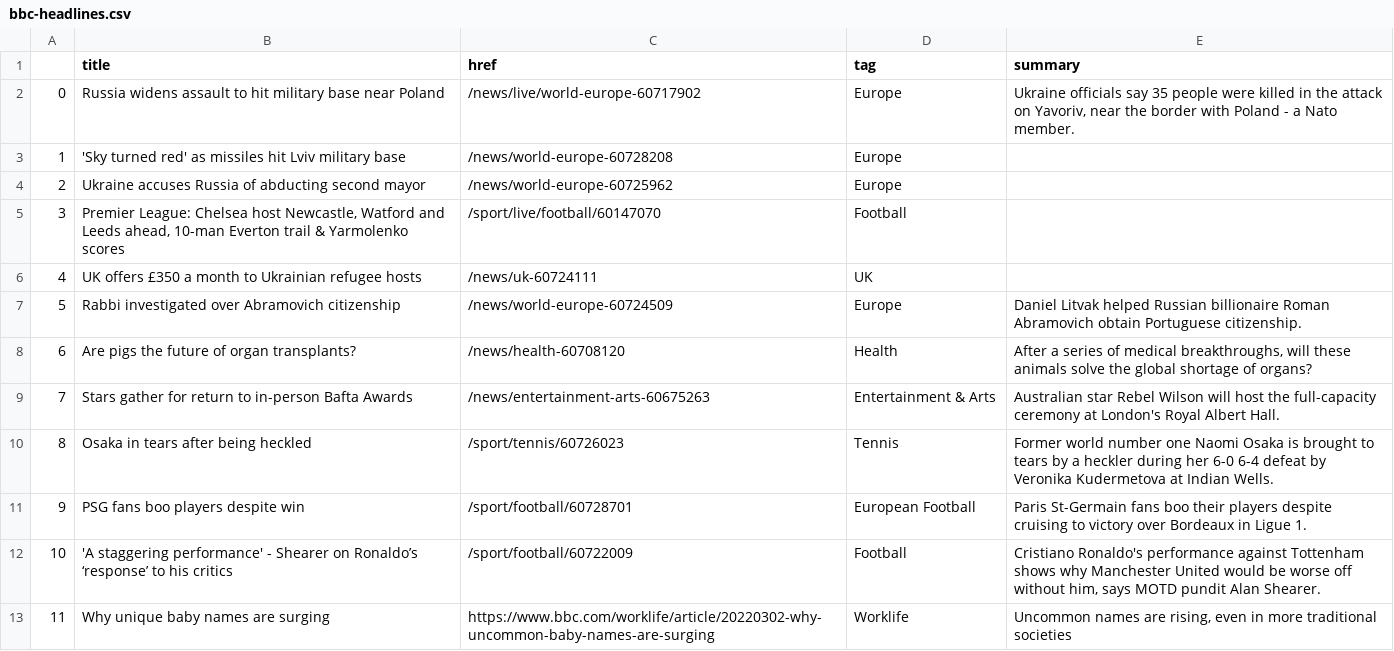
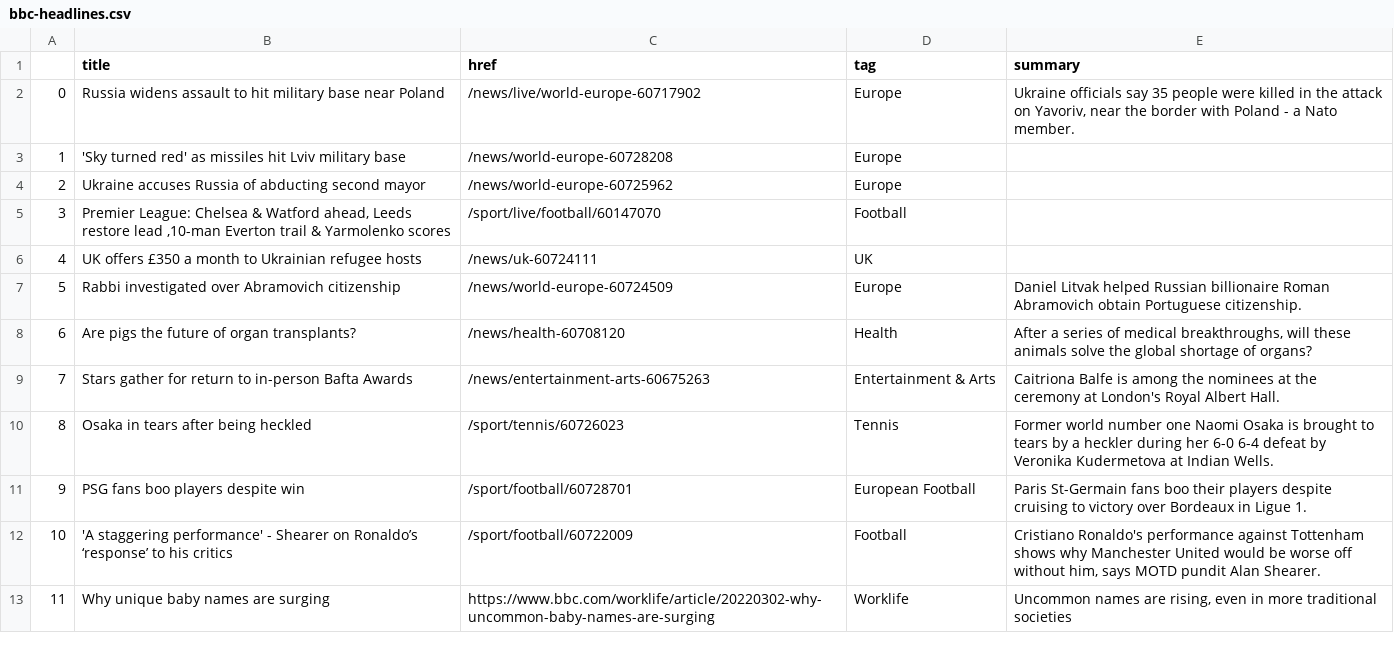
Before and after one commit to tunabellybella/Scraper, a CSV file: bbc-headlines.csv, drawn as a sheet; only a part is shown.

```diff
--- a/bbc-headlines.csv
+++ b/bbc-headlines.csv
@@ -4,3 +4,3 @@
 2,Ukraine accuses Russia of abducting second mayor,/news/world-europe-60725962,Europe,
-3,"Premier League: Chelsea host Newcastle, Watford and Leeds ahead, 10-man Everton trail & Yarmolenko scores",/sport/live/football/60147070,Football,
+3,"Premier League: Chelsea & Watford ahead, Leeds restore lead ,10-man Everton trail & Yarmolenko scores",/sport/live/football/60147070,Football,
 4,UK offers £350 a month to Ukrainian refugee hosts,/news/uk-60724111,UK,
@@ -8,3 +8,3 @@
 6,Are pigs the future of organ transplants?,/news/health-60708120,Health,"After a series of medical breakthroughs, will these animals solve the global shortage of organs?"
-7,Stars gather for return to in-person Bafta Awards,/news/entertainment-arts-60675263,Entertainment & Arts,Australian star Rebel Wilson will host the full-capacity ceremony at London's Royal Albert Hall.
+7,Stars gather for return to in-person Bafta Awards,/news/entertainment-arts-60675263,Entertainment & Arts,Caitriona Balfe is among the nominees at the ceremony at London's Royal Albert Hall.
 8,Osaka in tears after being heckled,/sport/tennis/60726023,Tennis,Former world number one Naomi Osaka is brought to tears by a heckler during her 6-0 6-4 defeat by Veronika Kudermetova at Indian Wells.
```
